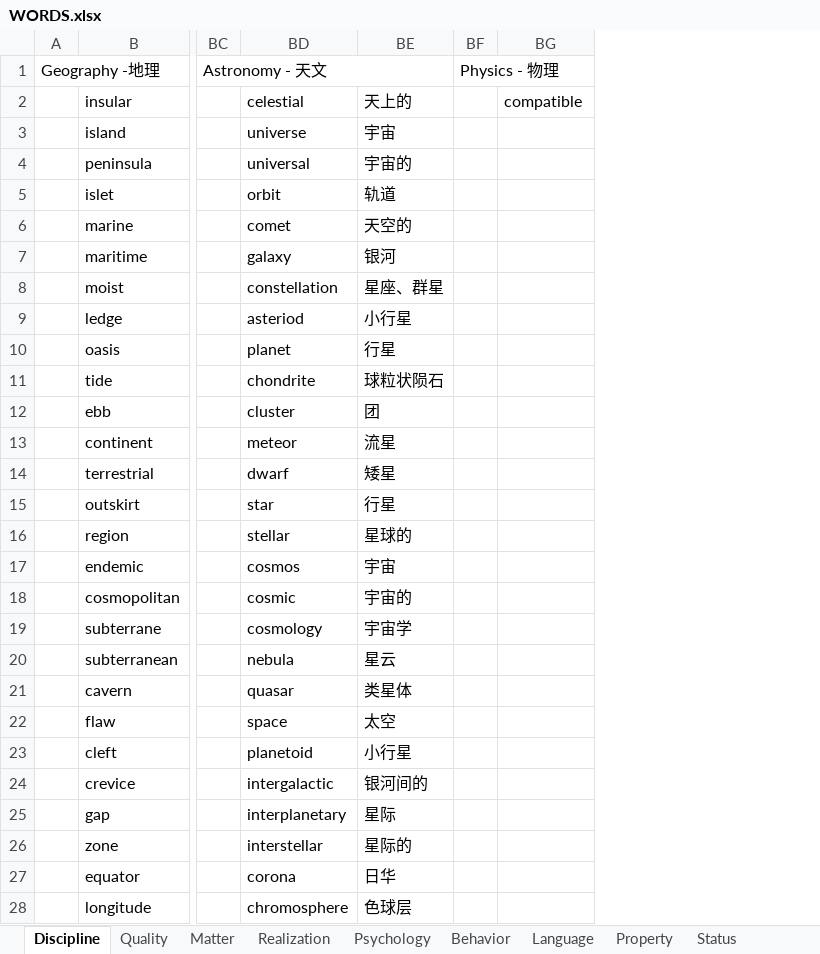
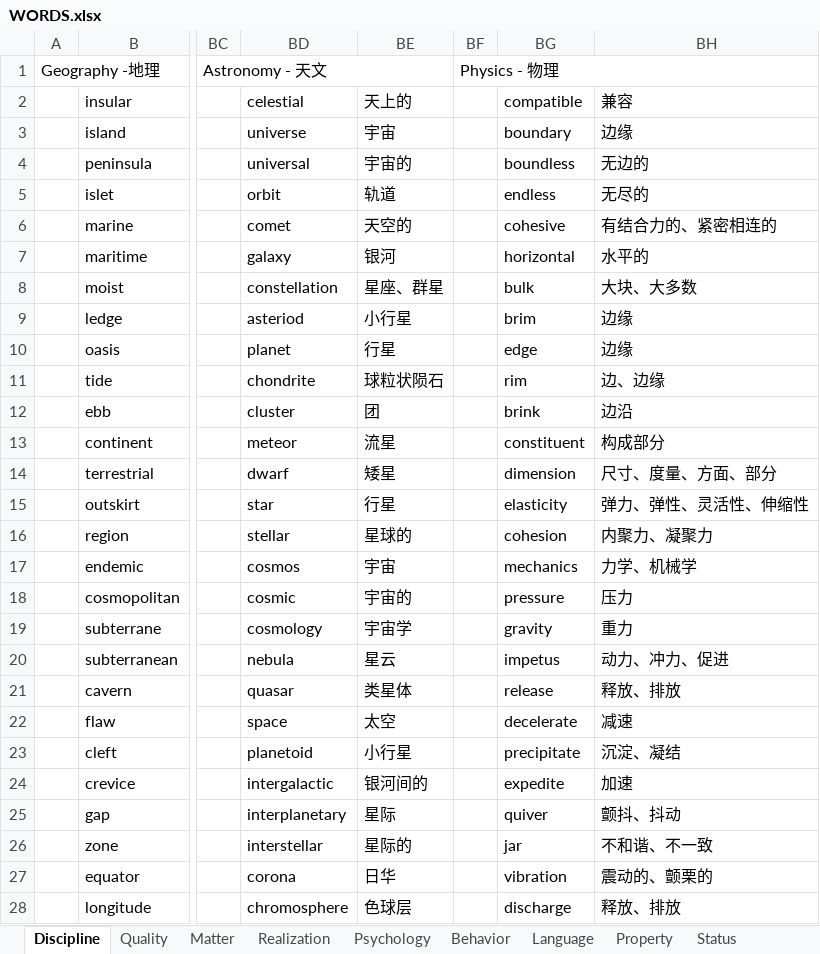
Before and after one commit to k-ning/RECORDING, an Excel workbook: WORDS.xlsx, sheet Discipline, drawn as a sheet; only a part is shown, gaps mark what is left out; values as stored, in another font and other column widths than the file's, no cell formats; the diff covers the shown part only; the diff names each change by its address in the sheet, - before the commit and + after, or states it on an @@ line.

Commit message:
Update WORDS.xlsx

```diff
--- a/WORDS.xlsx (sheet Discipline)
+++ b/WORDS.xlsx (sheet Discipline)
+column BH (兼容), rows 3-28: 边缘 | 无边的 | 无尽的 | 有结合力的、紧密相连的 | 水平的 | 大块、大多数 | 边缘 | 边缘 | 边、边缘 | 边沿 | 构成部分 | 尺寸、度量、方面、部分 | 弹力、弹性、灵活性、伸缩性 | 内聚力、凝聚力 | 力学、机械学 | 压力 | 重力 | 动力、冲力、促进 | 释放、排放 | 减速 | 沉淀、凝结 | 加速 | 颤抖、抖动 | 不和谐、不一致 | 震动的、颤栗的 | 释放、排放
-BG3 (compatible): (empty)
+BG3 (compatible): boundary
-BG4 (compatible): (empty)
+BG4 (compatible): boundless
-BG5 (compatible): (empty)
+BG5 (compatible): endless
-BG6 (compatible): (empty)
+BG6 (compatible): cohesive
-BG7 (compatible): (empty)
+BG7 (compatible): horizontal
-BG8 (compatible): (empty)
+BG8 (compatible): bulk
-BG9 (compatible): (empty)
+BG9 (compatible): brim
-BG10 (compatible): (empty)
+BG10 (compatible): edge
-BG11 (compatible): (empty)
+BG11 (compatible): rim
-BG12 (compatible): (empty)
+BG12 (compatible): brink
-BG13 (compatible): (empty)
+BG13 (compatible): constituent
-BG14 (compatible): (empty)
+BG14 (compatible): dimension
-BG15 (compatible): (empty)
+BG15 (compatible): elasticity
-BG16 (compatible): (empty)
+BG16 (compatible): cohesion
-BG17 (compatible): (empty)
+BG17 (compatible): mechanics
-BG18 (compatible): (empty)
+BG18 (compatible): pressure
-BG19 (compatible): (empty)
+BG19 (compatible): gravity
-BG20 (compatible): (empty)
+BG20 (compatible): impetus
-BG21 (compatible): (empty)
+BG21 (compatible): release
-BG22 (compatible): (empty)
+BG22 (compatible): decelerate
-BG23 (compatible): (empty)
+BG23 (compatible): precipitate
-BG24 (compatible): (empty)
+BG24 (compatible): expedite
-BG25 (compatible): (empty)
+BG25 (compatible): quiver
-BG26 (compatible): (empty)
+BG26 (compatible): jar
-BG27 (compatible): (empty)
+BG27 (compatible): vibration
-BG28 (compatible): (empty)
+BG28 (compatible): discharge
```
Also changed, not shown: 83 edited cells elsewhere in this sheet, cell formats.
